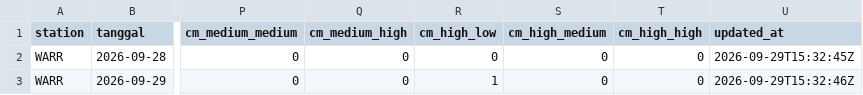
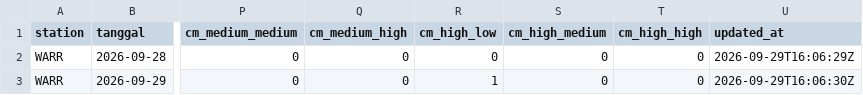
Before and after one commit to ybtiwatu/Metar-Code-EWS, a CSV file: data/ringkasan_evaluasi_harian.csv, drawn as a sheet; only a part is shown, gaps mark what is left out; the diff names each change by its address in the sheet, - before the commit and + after, or states it on an @@ line.

```diff
--- a/data/ringkasan_evaluasi_harian.csv
+++ b/data/ringkasan_evaluasi_harian.csv
-U2 (updated_at): 2026-09-29T15:32:45Z
+U2 (updated_at): 2026-09-29T16:06:29Z
-U3 (updated_at): 2026-09-29T15:32:46Z
+U3 (updated_at): 2026-09-29T16:06:30Z
```
Also changed, not shown: 4 other files.
